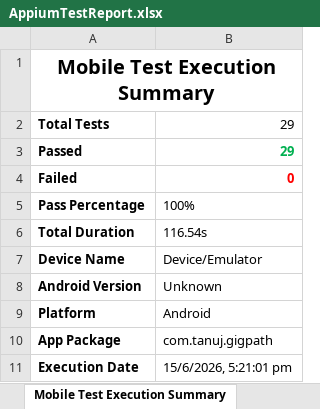
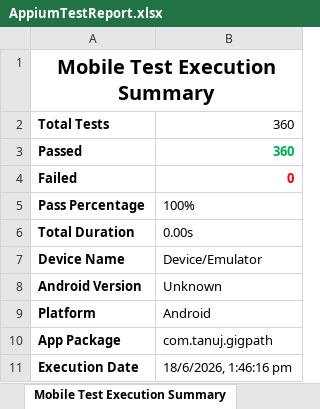
Before and after one commit to Tanujaprabha/gigpath-mobile-app, an Excel workbook: AppiumTestReport.xlsx, sheet Mobile Test Execution Summary, drawn as a sheet; values as stored, in another font and other column widths than the file's, no borders; the diff names each change by its address in the sheet, - before the commit and + after, or states it on an @@ line.

Commit message:
new Mobile testing

```diff
--- a/AppiumTestReport.xlsx (sheet Mobile Test Execution Summary)
+++ b/AppiumTestReport.xlsx (sheet Mobile Test Execution Summary)
-B2:B3: 29
+B2:B3: 360
-B6: 116.54s
+B6: 0.00s
-B11: 15/6/2026, 5:21:01 pm
+B11: 18/6/2026, 1:46:16 pm
```
Also changed, not shown: sheet Mobile Test Results, 3 other files.
